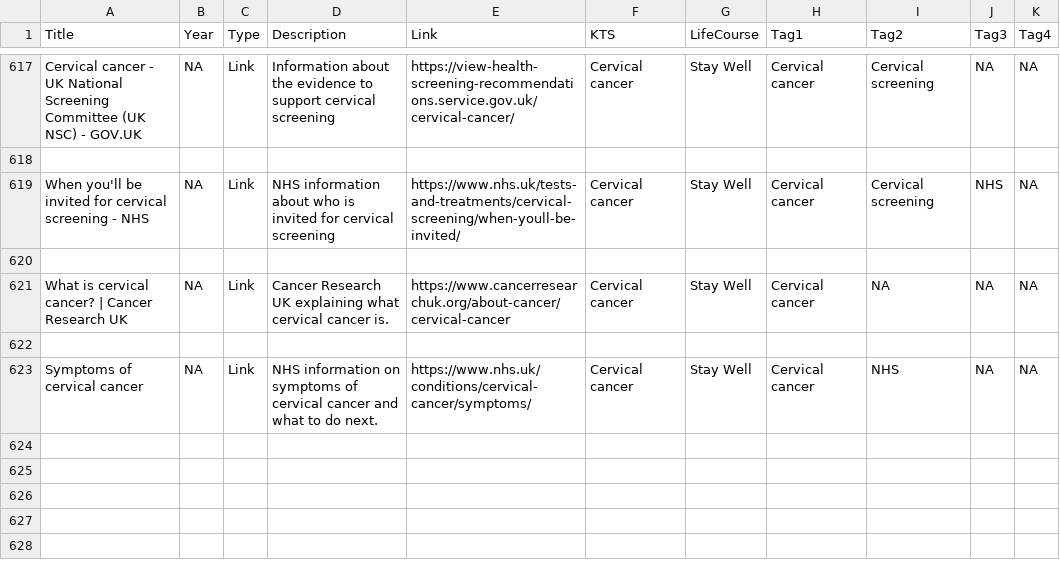
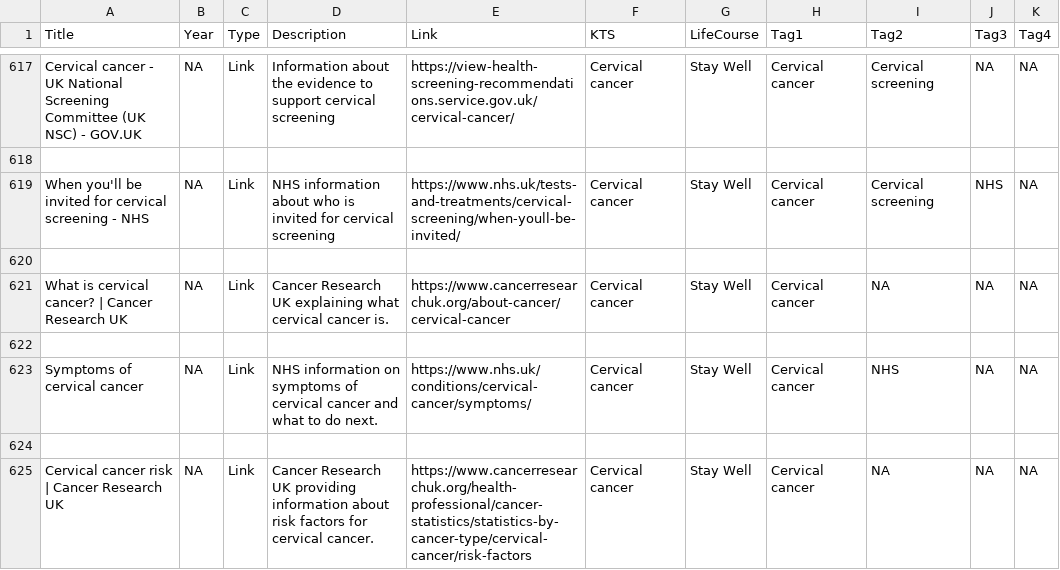
Before and after one commit to DerbyshireKIT/jsna-resources, a CSV file: resources_all.csv, drawn as a sheet; only a part is shown, gaps mark what is left out; the diff names each change by its address in the sheet, - before the commit and + after, or states it on an @@ line.

Commit message:
Add resource: Cervical cancer risk | Cancer Research UK

```diff
--- a/resources_all.csv
+++ b/resources_all.csv
+row 624: (empty)
+row 625: Cervical cancer risk | Cancer Research UK | NA | Link | Cancer Research UK providing information about risk factors for cervical cancer. | https://www.cancerresearchuk.org/health-professional/cancer-statistics/statistics-by-cancer-type/cervical-cancer/risk-factors | Cervical cancer | Stay Well | Cervical cancer | NA | NA | NA
```
